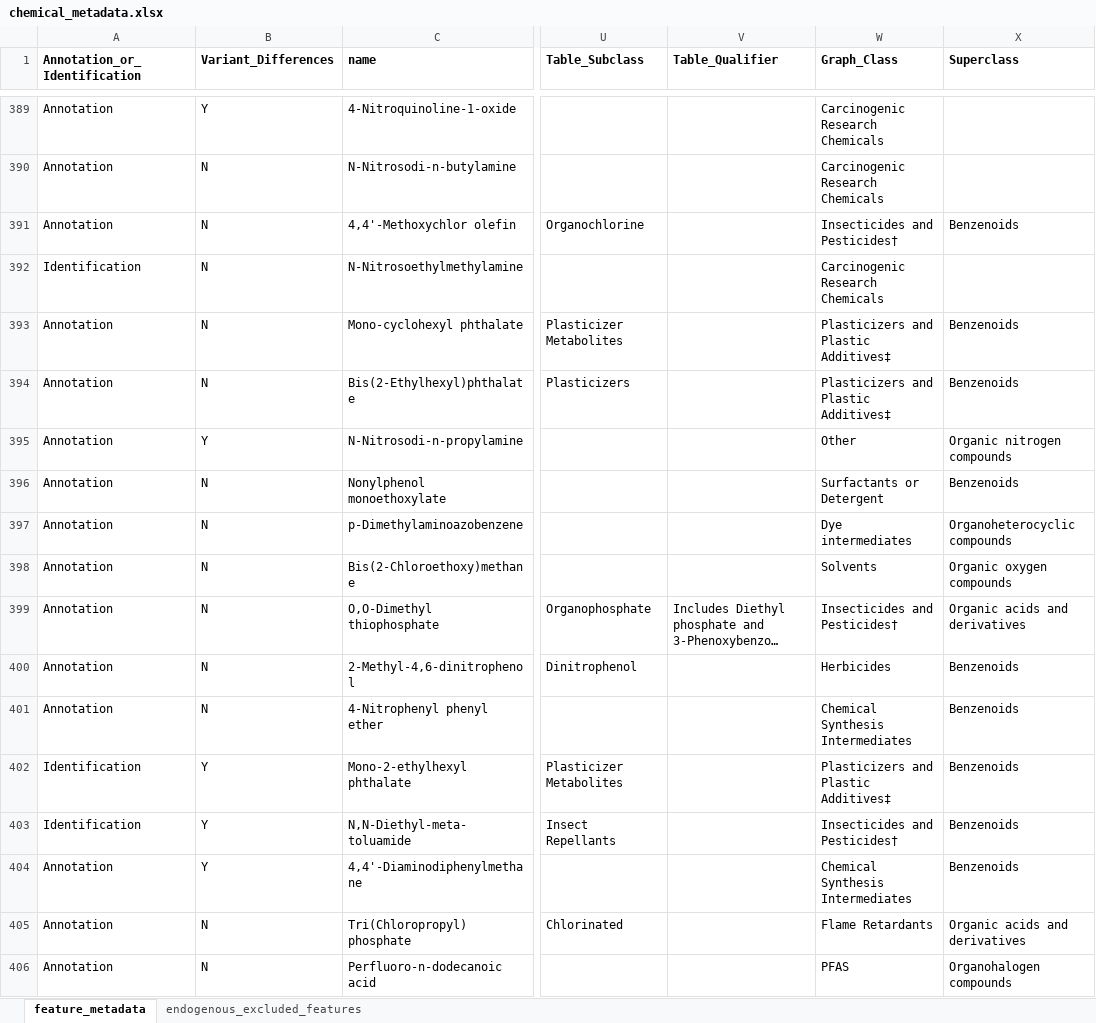
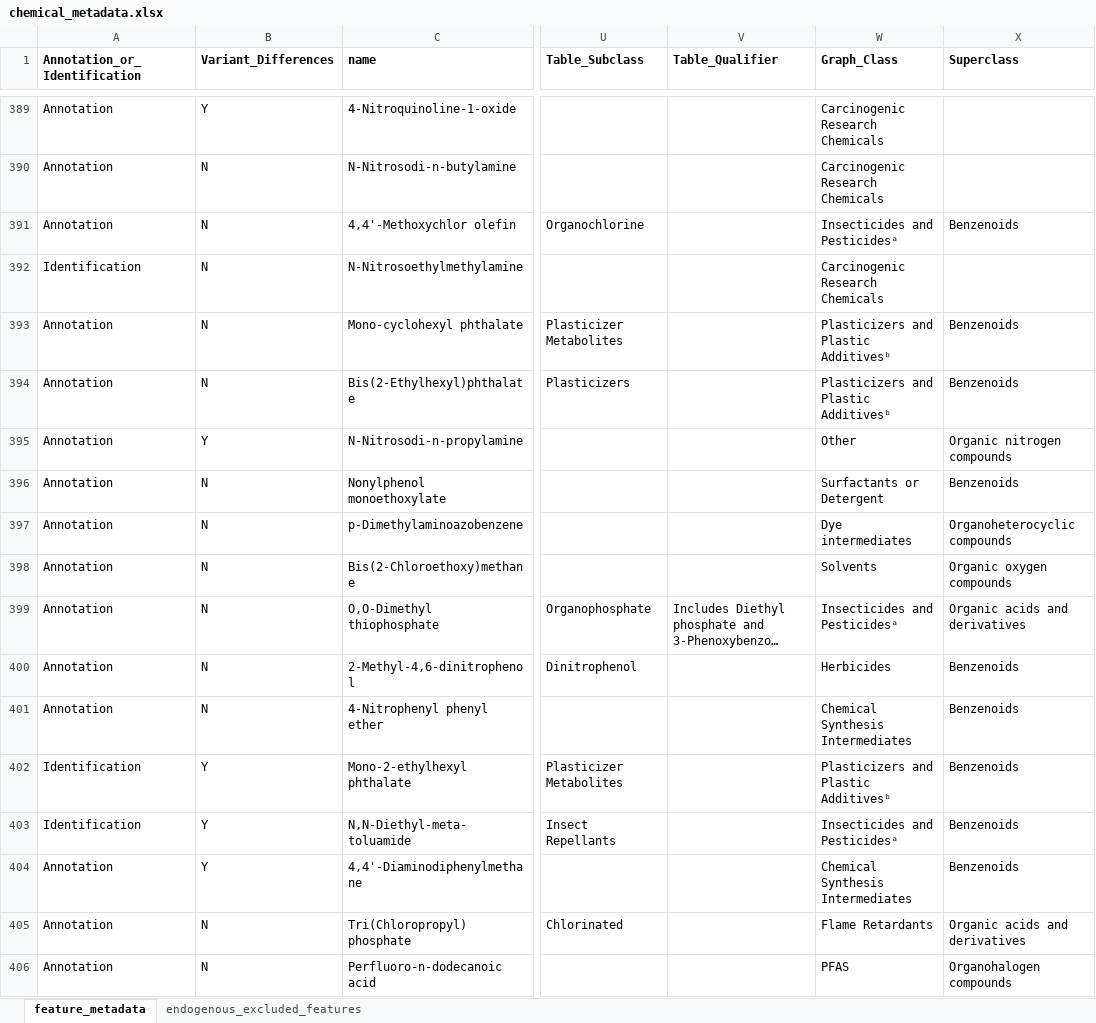
Before and after one commit to jdpreston30/thyroid-exposomics-2025, an Excel workbook: metadata_files/chemical_metadata.xlsx, sheet feature_metadata, drawn as a sheet; only a part is shown, gaps mark what is left out; long unchanged cells end in …; values as stored, in another font and other column widths than the file's, no borders; conditional formats not drawn; the diff covers the shown part only; the diff names each change by its address in the sheet, - before the commit and + after, or states it on an @@ line.

```diff
--- a/metadata_files/chemical_metadata.xlsx (sheet feature_metadata)
+++ b/metadata_files/chemical_metadata.xlsx (sheet feature_metadata)
-W391 (Graph_Class): Insecticides and Pesticides†
+W391 (Graph_Class): Insecticides and Pesticidesᵃ
-W393:W394 (Graph_Class): Plasticizers and Plastic Additives‡
+W393:W394 (Graph_Class): Plasticizers and Plastic Additivesᵇ
-W399 (Graph_Class): Insecticides and Pesticides†
+W399 (Graph_Class): Insecticides and Pesticidesᵃ
-W402 (Graph_Class): Plasticizers and Plastic Additives‡
+W402 (Graph_Class): Plasticizers and Plastic Additivesᵇ
-W403 (Graph_Class): Insecticides and Pesticides†
+W403 (Graph_Class): Insecticides and Pesticidesᵃ
```
Also changed, not shown: 106 edited cells elsewhere in this sheet, 34 other files.
